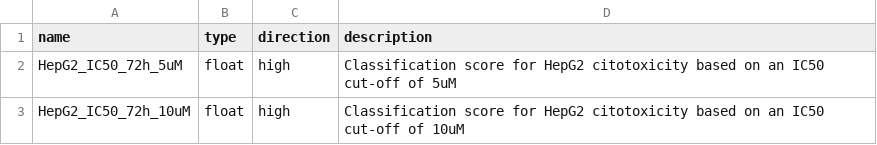
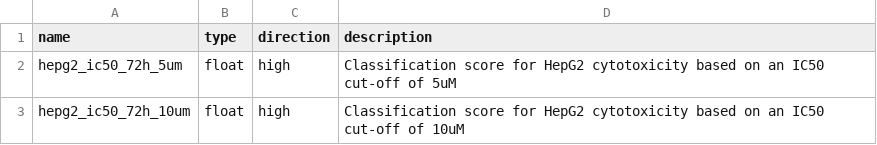
Before and after one commit to ersilia-os/eos3le9, a CSV file: model/framework/columns/run_columns.csv, drawn as a sheet.

Commit message:
model rebuilding

```diff
--- a/model/framework/columns/run_columns.csv
+++ b/model/framework/columns/run_columns.csv
@@ -1,3 +1,3 @@
 name,type,direction,description
-HepG2_IC50_72h_5uM,float,high,Classification score for HepG2 citotoxicity based on an IC50 cut-off of 5uM
-HepG2_IC50_72h_10uM,float,high,Classification score for HepG2 citotoxicity based on an IC50 cut-off of 10uM
+hepg2_ic50_72h_5um,float,high,Classification score for HepG2 cytotoxicity based on an IC50 cut-off of 5uM
+hepg2_ic50_72h_10um,float,high,Classification score for HepG2 cytotoxicity based on an IC50 cut-off of 10uM
```
Also changed, not shown: 13 other files.
